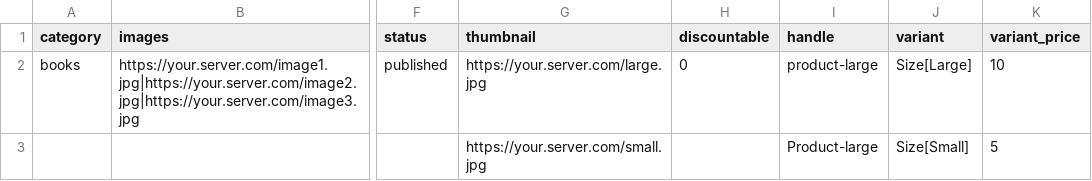
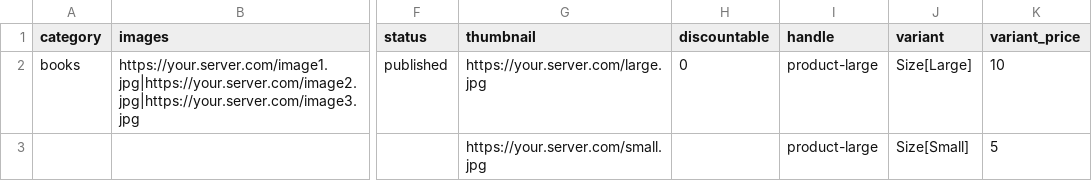
Before and after one commit to LoadPipe/Hamza-seller, a CSV file: admin-client/public/sample.csv, drawn as a sheet; only a part is shown, gaps mark what is left out; the diff names each change by its address in the sheet, - before the commit and + after, or states it on an @@ line.

Commit message:
oops

```diff
--- a/admin-client/public/sample.csv
+++ b/admin-client/public/sample.csv
-I3 (handle): Product-large
+I3 (handle): product-large
```
